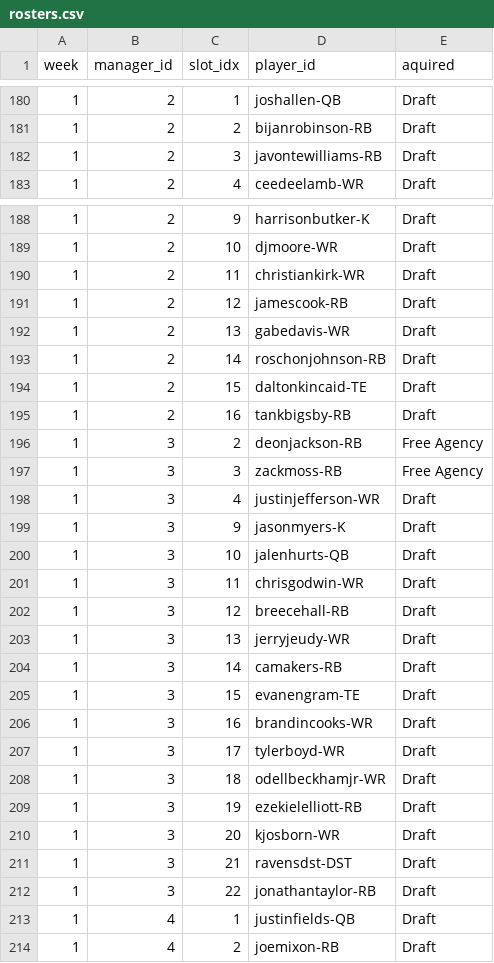
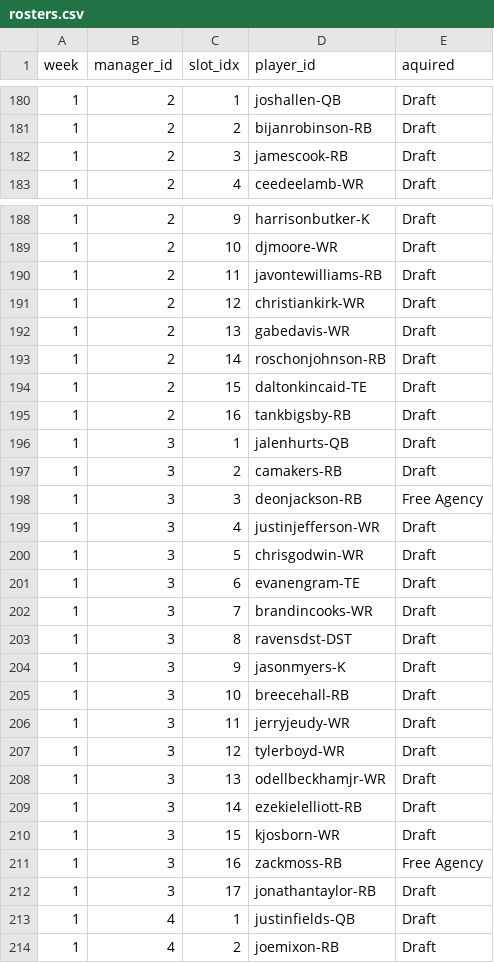
Before and after one commit to jackarnold84/fantasy-forecaster, a CSV file: data/football-2023/leagues/purdue/rosters.csv, drawn as a sheet; only a part is shown, gaps mark what is left out; the diff covers the shown part only.

```diff
--- a/data/football-2023/leagues/purdue/rosters.csv
+++ b/data/football-2023/leagues/purdue/rosters.csv
@@ -181,3 +181,3 @@ week,manager_id,slot_idx,player_id,aquired
 1,2,2,bijanrobinson-RB,Draft
-1,2,3,javontewilliams-RB,Draft
+1,2,3,jamescook-RB,Draft
 1,2,4,ceedeelamb-WR,Draft
@@ -189,4 +189,4 @@ week,manager_id,slot_idx,player_id,aquired
 1,2,10,djmoore-WR,Draft
-1,2,11,christiankirk-WR,Draft
-1,2,12,jamescook-RB,Draft
+1,2,11,javontewilliams-RB,Draft
+1,2,12,christiankirk-WR,Draft
 1,2,13,gabedavis-WR,Draft
@@ -195,19 +195,19 @@ week,manager_id,slot_idx,player_id,aquired
 1,2,16,tankbigsby-RB,Draft
-1,3,2,deonjackson-RB,Free Agency
-1,3,3,zackmoss-RB,Free Agency
+1,3,1,jalenhurts-QB,Draft
+1,3,2,camakers-RB,Draft
+1,3,3,deonjackson-RB,Free Agency
 1,3,4,justinjefferson-WR,Draft
+1,3,5,chrisgodwin-WR,Draft
+1,3,6,evanengram-TE,Draft
+1,3,7,brandincooks-WR,Draft
+1,3,8,ravensdst-DST,Draft
 1,3,9,jasonmyers-K,Draft
-1,3,10,jalenhurts-QB,Draft
-1,3,11,chrisgodwin-WR,Draft
-1,3,12,breecehall-RB,Draft
-1,3,13,jerryjeudy-WR,Draft
-1,3,14,camakers-RB,Draft
-1,3,15,evanengram-TE,Draft
-1,3,16,brandincooks-WR,Draft
-1,3,17,tylerboyd-WR,Draft
-1,3,18,odellbeckhamjr-WR,Draft
-1,3,19,ezekielelliott-RB,Draft
-1,3,20,kjosborn-WR,Draft
-1,3,21,ravensdst-DST,Draft
-1,3,22,jonathantaylor-RB,Draft
+1,3,10,breecehall-RB,Draft
+1,3,11,jerryjeudy-WR,Draft
+1,3,12,tylerboyd-WR,Draft
+1,3,13,odellbeckhamjr-WR,Draft
+1,3,14,ezekielelliott-RB,Draft
+1,3,15,kjosborn-WR,Draft
+1,3,16,zackmoss-RB,Free Agency
+1,3,17,jonathantaylor-RB,Draft
 1,4,1,justinfields-QB,Draft
```
Also changed, not shown: 7 edited cells elsewhere in this file, data/football-2023/players/info.csv, data/football-2023/players/stats.csv, 1 other file.
